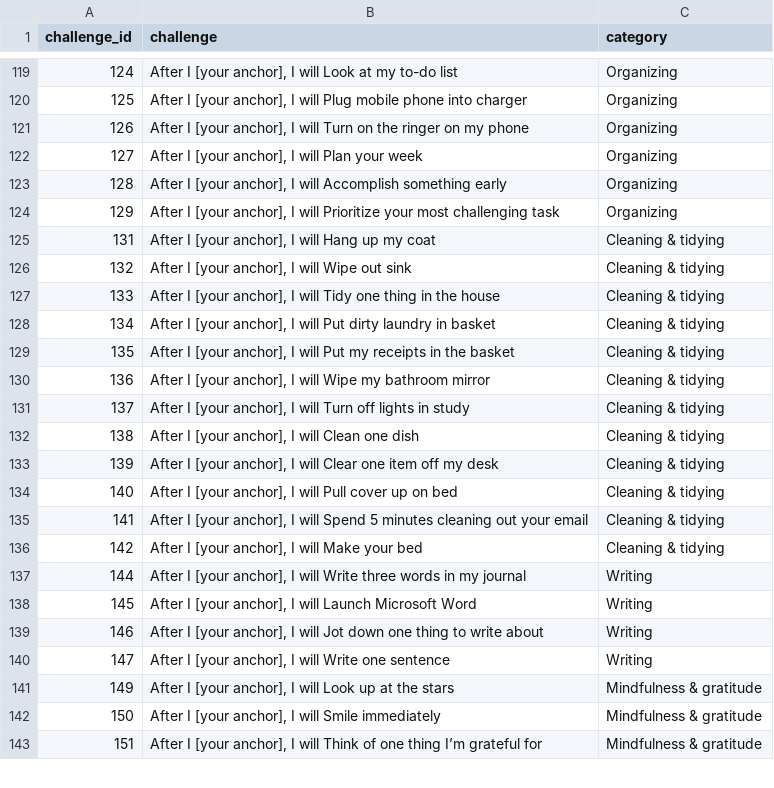
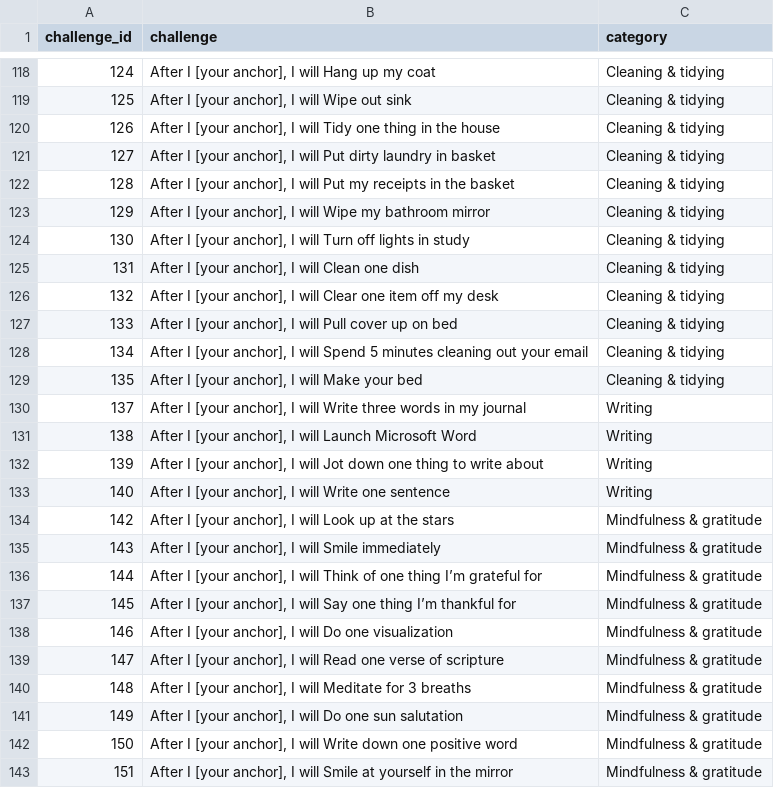
Before and after one commit to treesbuild/recommend_challenges, a CSV file: ml_new/rec/challenges_data.csv, drawn as a sheet; only a part is shown, gaps mark what is left out; the diff covers the shown part only.

```diff
--- a/ml_new/rec/challenges_data.csv
+++ b/ml_new/rec/challenges_data.csv
@@ -119,25 +118,26 @@ challenge_id,challenge,category
-124,"After I [your anchor], I will Look at my to-do list",Organizing
-125,"After I [your anchor], I will Plug mobile phone into charger",Organizing
-126,"After I [your anchor], I will Turn on the ringer on my phone",Organizing
-127,"After I [your anchor], I will Plan your week",Organizing
-128,"After I [your anchor], I will Accomplish something early",Organizing
-129,"After I [your anchor], I will Prioritize your most challenging task",Organizing
-131,"After I [your anchor], I will Hang up my coat",Cleaning & tidying
-132,"After I [your anchor], I will Wipe out sink",Cleaning & tidying
-133,"After I [your anchor], I will Tidy one thing in the house",Cleaning & tidying
-134,"After I [your anchor], I will Put dirty laundry in basket",Cleaning & tidying
-135,"After I [your anchor], I will Put my receipts in the basket",Cleaning & tidying
-136,"After I [your anchor], I will Wipe my bathroom mirror",Cleaning & tidying
-137,"After I [your anchor], I will Turn off lights in study",Cleaning & tidying
-138,"After I [your anchor], I will Clean one dish",Cleaning & tidying
-139,"After I [your anchor], I will Clear one item off my desk",Cleaning & tidying
-140,"After I [your anchor], I will Pull cover up on bed",Cleaning & tidying
-141,"After I [your anchor], I will Spend 5 minutes cleaning out your email",Cleaning & tidying
-142,"After I [your anchor], I will Make your bed",Cleaning & tidying
-144,"After I [your anchor], I will Write three words in my journal",Writing
-145,"After I [your anchor], I will Launch Microsoft Word",Writing
-146,"After I [your anchor], I will Jot down one thing to write about",Writing
-147,"After I [your anchor], I will Write one sentence",Writing
-149,"After I [your anchor], I will Look up at the stars",Mindfulness & gratitude
-150,"After I [your anchor], I will Smile immediately",Mindfulness & gratitude
-151,"After I [your anchor], I will Think of one thing I’m grateful for",Mindfulness & gratitude
+124,"After I [your anchor], I will Hang up my coat",Cleaning & tidying
+125,"After I [your anchor], I will Wipe out sink",Cleaning & tidying
+126,"After I [your anchor], I will Tidy one thing in the house",Cleaning & tidying
+127,"After I [your anchor], I will Put dirty laundry in basket",Cleaning & tidying
+128,"After I [your anchor], I will Put my receipts in the basket",Cleaning & tidying
+129,"After I [your anchor], I will Wipe my bathroom mirror",Cleaning & tidying
+130,"After I [your anchor], I will Turn off lights in study",Cleaning & tidying
+131,"After I [your anchor], I will Clean one dish",Cleaning & tidying
+132,"After I [your anchor], I will Clear one item off my desk",Cleaning & tidying
+133,"After I [your anchor], I will Pull cover up on bed",Cleaning & tidying
+134,"After I [your anchor], I will Spend 5 minutes cleaning out your email",Cleaning & tidying
+135,"After I [your anchor], I will Make your bed",Cleaning & tidying
+137,"After I [your anchor], I will Write three words in my journal",Writing
+138,"After I [your anchor], I will Launch Microsoft Word",Writing
+139,"After I [your anchor], I will Jot down one thing to write about",Writing
+140,"After I [your anchor], I will Write one sentence",Writing
+142,"After I [your anchor], I will Look up at the stars",Mindfulness & gratitude
+143,"After I [your anchor], I will Smile immediately",Mindfulness & gratitude
+144,"After I [your anchor], I will Think of one thing I’m grateful for",Mindfulness & gratitude
+145,"After I [your anchor], I will Say one thing I’m thankful for",Mindfulness & gratitude
+146,"After I [your anchor], I will Do one visualization",Mindfulness & gratitude
+147,"After I [your anchor], I will Read one verse of scripture",Mindfulness & gratitude
+148,"After I [your anchor], I will Meditate for 3 breaths",Mindfulness & gratitude
+149,"After I [your anchor], I will Do one sun salutation",Mindfulness & gratitude
+150,"After I [your anchor], I will Write down one positive word",Mindfulness & gratitude
+151,"After I [your anchor], I will Smile at yourself in the mirror",Mindfulness & gratitude
```
Also changed, not shown: 4 added rows, 12 removed rows and 90 edited cells elsewhere in this file, ml_new/rec/user_challenges_likes_v2.csv, 4 other files.
